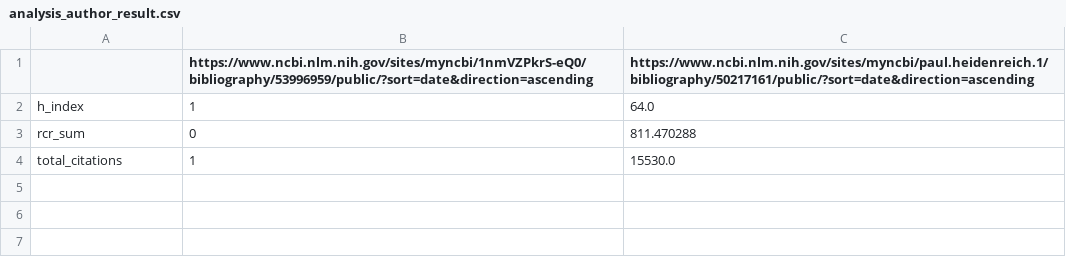
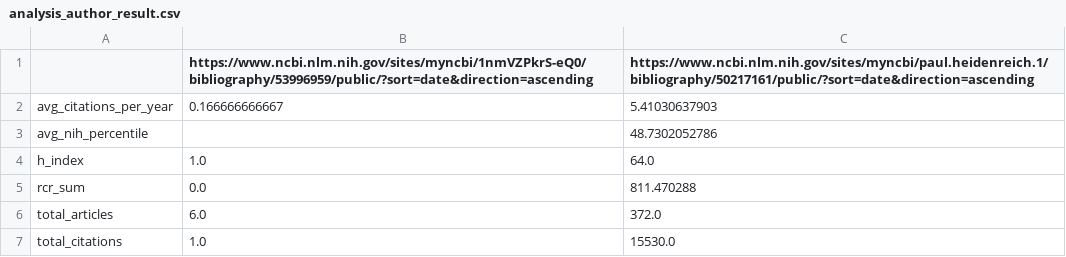
Before and after one commit to davlh/PubMed-Project, a CSV file: analysis_author_result.csv, drawn as a sheet.

```diff
--- a/analysis_author_result.csv
+++ b/analysis_author_result.csv
@@ -1,4 +1,7 @@
 ,https://www.ncbi.nlm.nih.gov/sites/myncbi/1nmVZPkrS-eQ0/bibliography/53996959/public/?sort=date&direction=ascending,https://www.ncbi.nlm.nih.gov/sites/myncbi/paul.heidenreich.1/bibliography/50217161/public/?sort=date&direction=ascending
-h_index,1,64.0
-rcr_sum,0,811.470288
-total_citations,1,15530.0
+avg_citations_per_year,0.166666666667,5.41030637903
+avg_nih_percentile,,48.7302052786
+h_index,1.0,64.0
+rcr_sum,0.0,811.470288
+total_articles,6.0,372.0
+total_citations,1.0,15530.0
```
Also changed, not shown: 8 other files.
